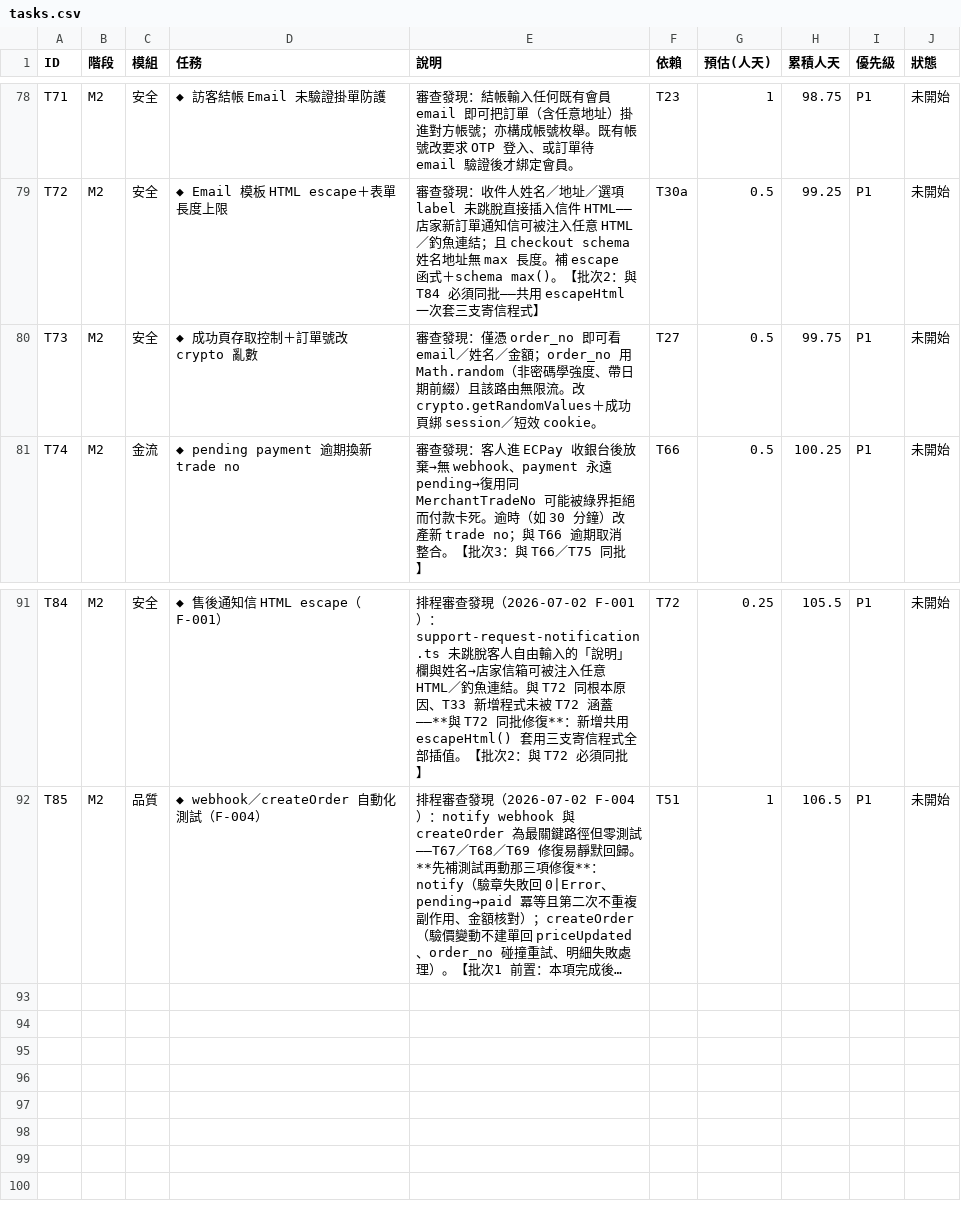
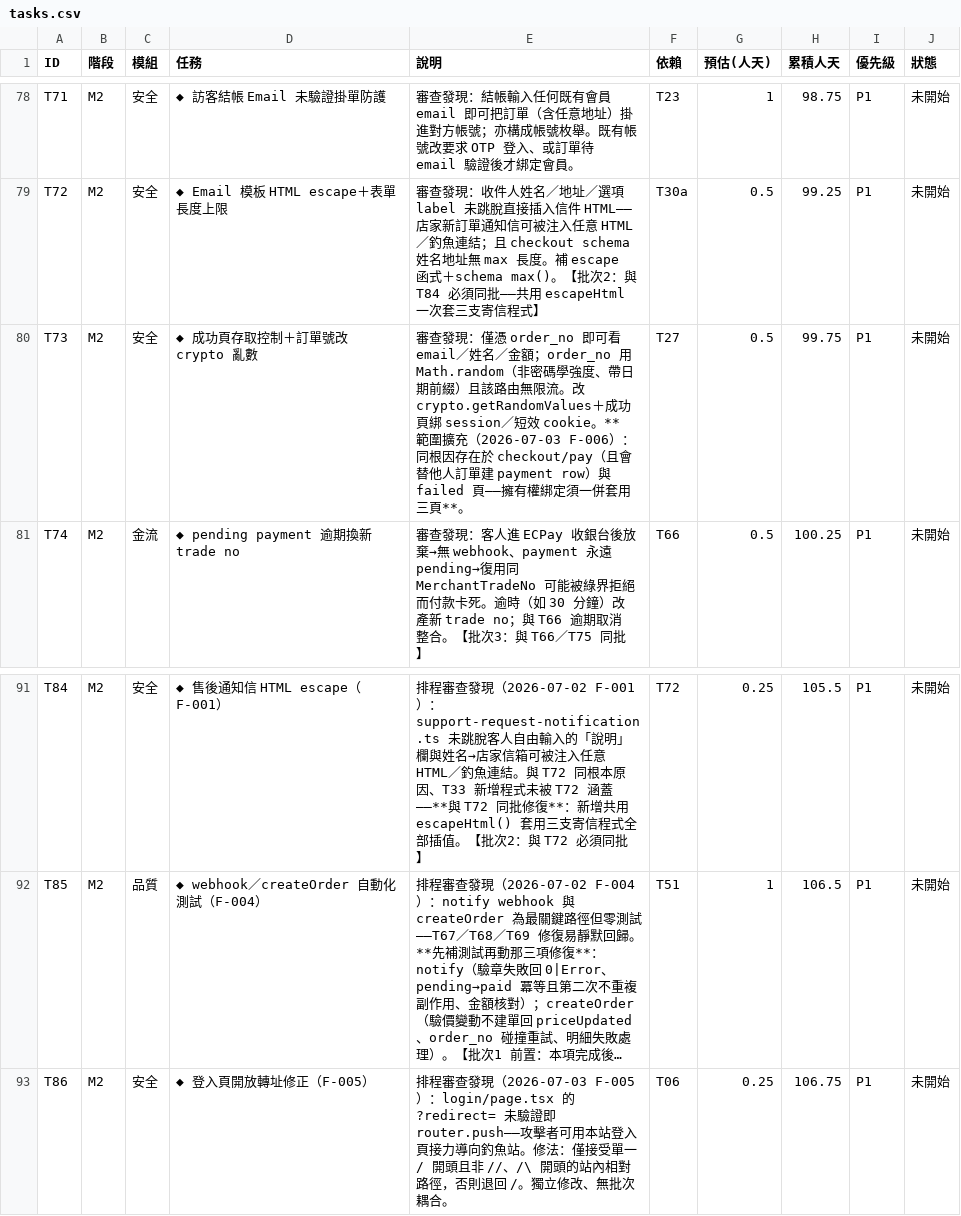
Before and after one commit to incantochen/incantochen, a CSV file: docs/tasks.csv, drawn as a sheet; only a part is shown, gaps mark what is left out; long unchanged cells end in …; the diff names each change by its address in the sheet, - before the commit and + after, or states it on an @@ line.

```diff
--- a/docs/tasks.csv
+++ b/docs/tasks.csv
-E80 (說明): …效 cookie。
+E80 (說明): …效 cookie。**範圍擴充（2026-07-03 F-006）：同根因存在於 checkout/pay（且會替他人訂單建 payment row）與 failed 頁——擁有權綁定須一併套用三頁**。
+row 93: T86 | M2 | 安全 | ◆ 登入頁開放轉址修正（F-005） | 排程審查發現（2026-07-03 F-005）：login/page.tsx 的 ?redirect= 未驗證即 router.push——攻擊者可用本站登入頁接力導向釣魚站。修法：僅接受單一 / 開頭且非 //、/\ 開頭的站內相對路徑，否則退回 /。獨立修改、無批次耦合。 | T06 | 0.25 | 106.75 | P1 | 未開始
```
Also changed, not shown: 1 other file.
